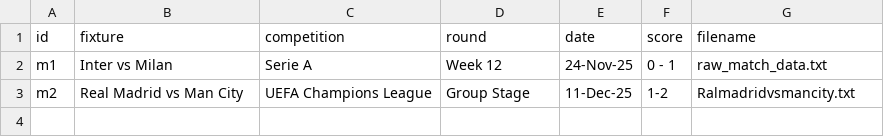
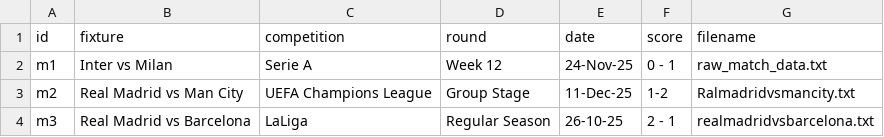
Before and after one commit to Badrergb/Gameday_Tactics, a CSV file: database.csv, drawn as a sheet; the diff names each change by its address in the sheet, - before the commit and + after, or states it on an @@ line.

Commit message:
Agentic AI: Processed full pipeline for Real Madrid vs Barcelona

```diff
--- a/database.csv
+++ b/database.csv
+row 4: m3 | Real Madrid vs Barcelona | LaLiga | Regular Season | 26-10-25 | 2 - 1 | realmadridvsbarcelona.txt
```
